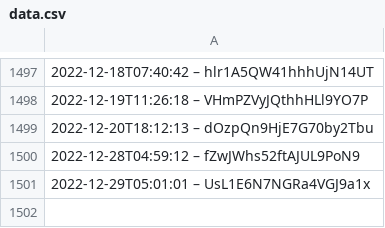
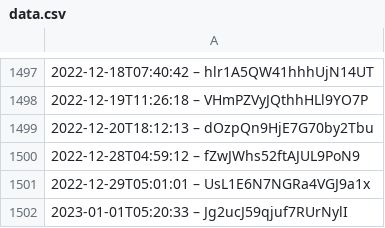
Before and after one commit to slunfuedrac/arbitrage-bot, a CSV file: data.csv, drawn as a sheet; only a part is shown, gaps mark what is left out; the diff names each change by its address in the sheet, - before the commit and + after, or states it on an @@ line.

Commit message:
Add data to data.csv

```diff
--- a/data.csv
+++ b/data.csv
+row 1502: 2023-01-01T05:20:33 – Jg2ucJ59qjuf7RUrNylI
```
